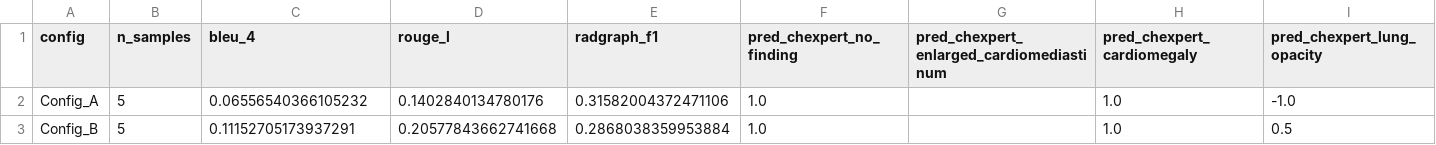
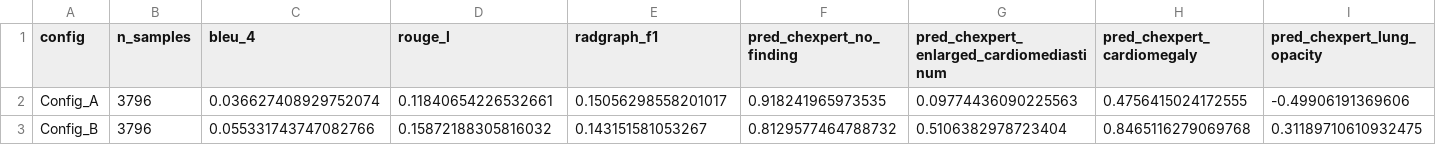
Before and after one commit to evesr/tesis-blip2-mimic, a CSV file: evaluation_results/metricas_globales_comparacion.csv, drawn as a sheet; only a part is shown; the diff covers the shown part only; the diff names each change by its address in the sheet, - before the commit and + after, or states it on an @@ line.

```diff
--- a/evaluation_results/metricas_globales_comparacion.csv
+++ b/evaluation_results/metricas_globales_comparacion.csv
-B2:B3 (n_samples): 5
+B2:B3 (n_samples): 3796
-C2 (bleu_4): 0.06556540366105232
+C2 (bleu_4): 0.036627408929752074
-D2 (rouge_l): 0.1402840134780176
+D2 (rouge_l): 0.11840654226532661
-E2 (radgraph_f1): 0.31582004372471106
+E2 (radgraph_f1): 0.15056298558201017
-F2 (pred_chexpert_no_finding): 1.0
+F2 (pred_chexpert_no_finding): 0.918241965973535
-G2: (empty)
+G2: 0.09774436090225563
-H2 (pred_chexpert_cardiomegaly): 1.0
+H2 (pred_chexpert_cardiomegaly): 0.4756415024172555
-I2 (pred_chexpert_lung_opacity): -1.0
+I2 (pred_chexpert_lung_opacity): -0.49906191369606
-C3 (bleu_4): 0.11152705173937291
+C3 (bleu_4): 0.055331743747082766
-D3 (rouge_l): 0.20577843662741668
+D3 (rouge_l): 0.15872188305816032
-E3 (radgraph_f1): 0.2868038359953884
+E3 (radgraph_f1): 0.143151581053267
-F3 (pred_chexpert_no_finding): 1.0
+F3 (pred_chexpert_no_finding): 0.8129577464788732
-G3: (empty)
+G3: 0.5106382978723404
-H3 (pred_chexpert_cardiomegaly): 1.0
+H3 (pred_chexpert_cardiomegaly): 0.8465116279069768
-I3 (pred_chexpert_lung_opacity): 0.5
+I3 (pred_chexpert_lung_opacity): 0.31189710610932475
```
Also changed, not shown: 52 edited cells elsewhere in this file, 40 other files.
